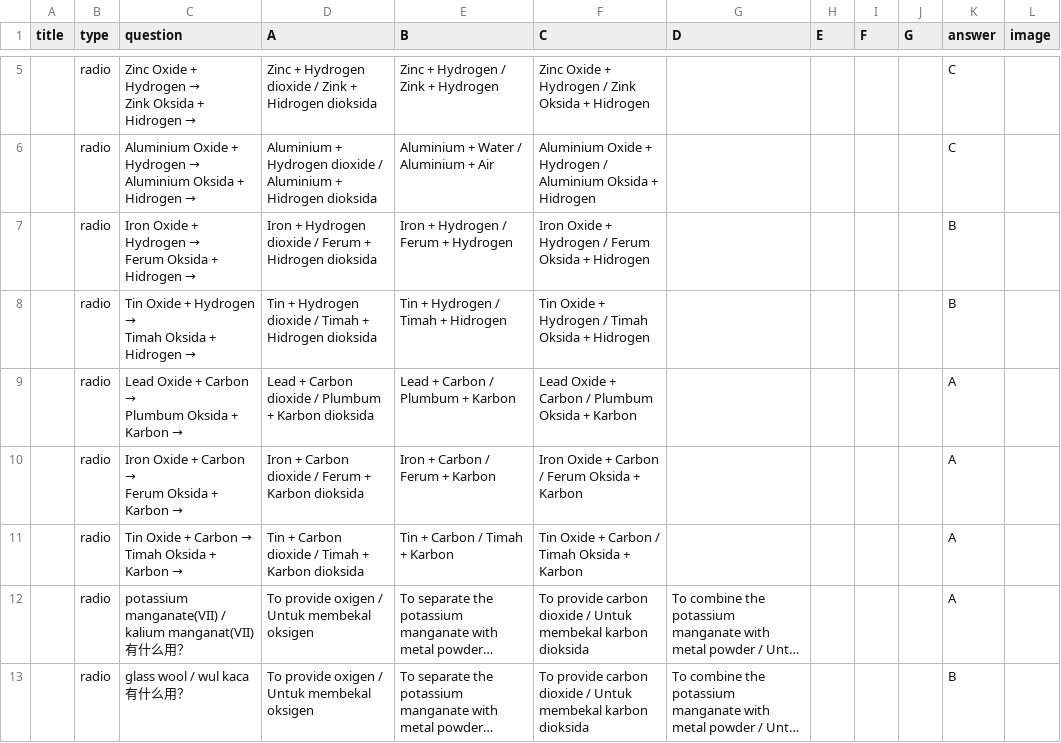
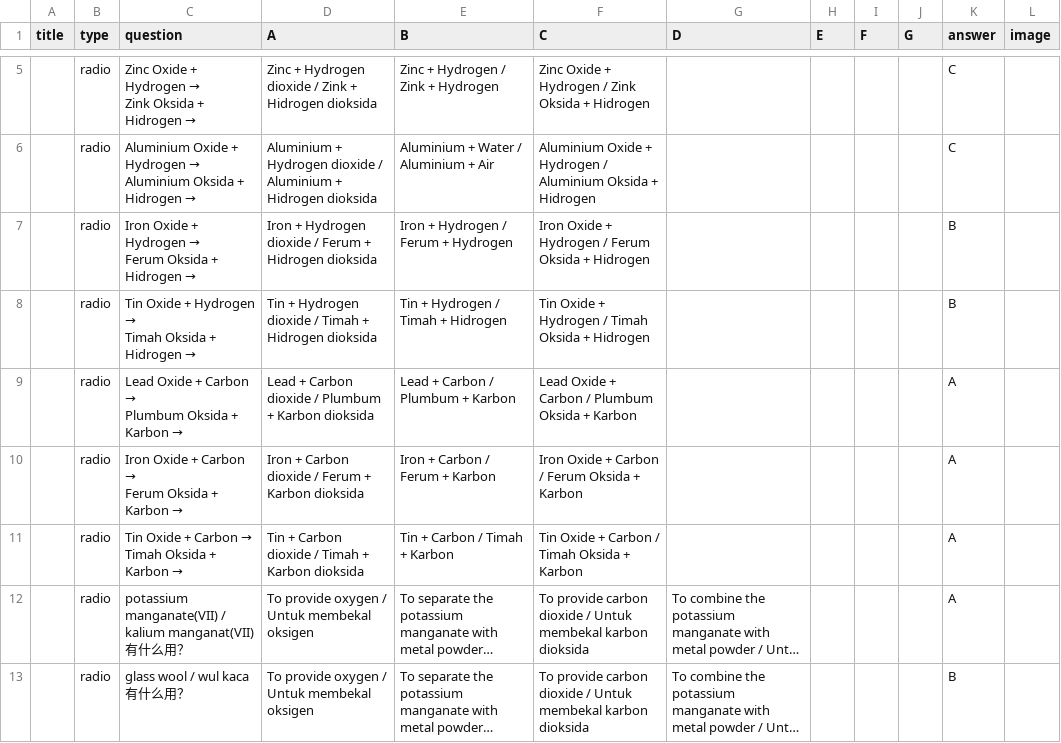
Before and after one commit to nobody0619/F3-SC, a CSV file: F3 SC Chp 4 4.2 B.csv, drawn as a sheet; only a part is shown, gaps mark what is left out; long unchanged cells end in …; the diff names each change by its address in the sheet, - before the commit and + after, or states it on an @@ line.

Commit message:
Add files via upload

```diff
--- a/F3 SC Chp 4 4.2 B.csv
+++ b/F3 SC Chp 4 4.2 B.csv
-D12:D13 (A): To provide oxigen / Untuk membekal oksigen
+D12:D13 (A): To provide oxygen / Untuk membekal oksigen
```
